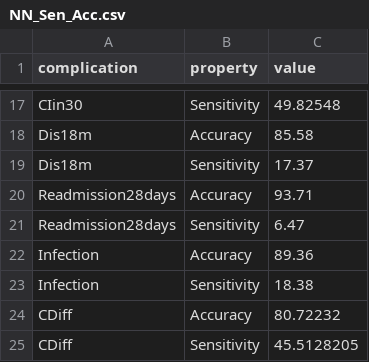
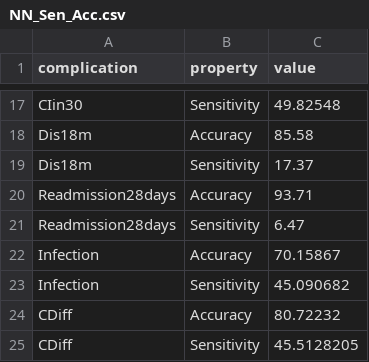
Before and after one commit to phoenixfire07/ShinyApp, a CSV file: MainApp/csvs/NN_Sen_Acc.csv, drawn as a sheet; only a part is shown, gaps mark what is left out; the diff names each change by its address in the sheet, - before the commit and + after, or states it on an @@ line.

Commit message:
Deploying and adding "infection" complication

```diff
--- a/MainApp/csvs/NN_Sen_Acc.csv
+++ b/MainApp/csvs/NN_Sen_Acc.csv
-C22 (value): 89.36
+C22 (value): 70.15867
-C23 (value): 18.38
+C23 (value): 45.090682
```
Also changed, not shown: MainApp/csvs/yearlyStats.csv, 9 other files.
